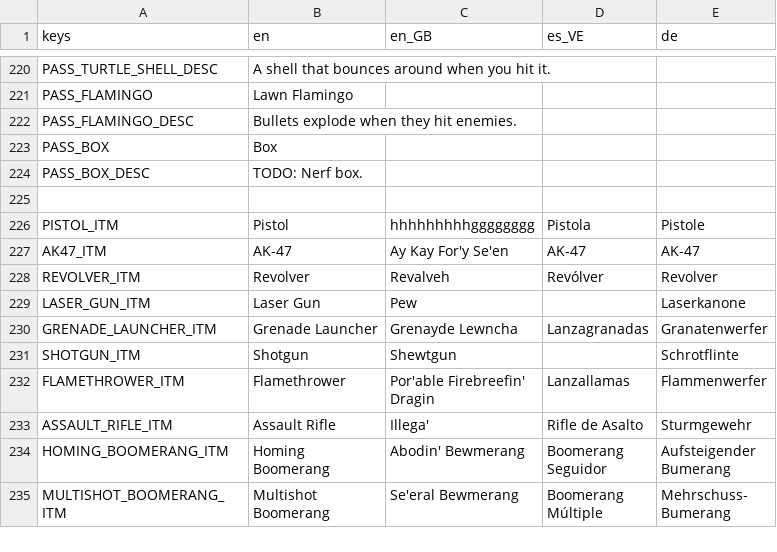
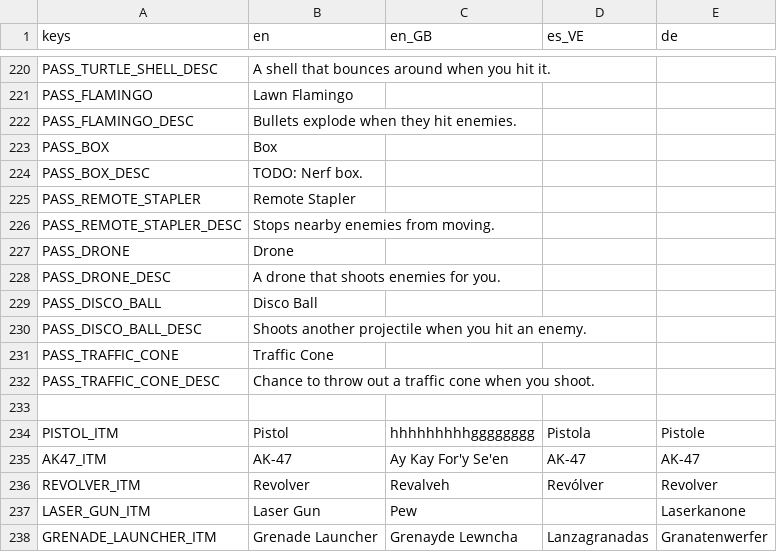
Before and after one commit to IAmCheeseman/red-nivis, a CSV file: Translations/Translations.csv, drawn as a sheet; only a part is shown, gaps mark what is left out; the shorter side is filled out with more unchanged rows; the diff names each change by its address in the sheet, - before the commit and + after, or states it on an @@ line.

Commit message:
Update translations

```diff
--- a/Translations/Translations.csv
+++ b/Translations/Translations.csv
+row 225: PASS_REMOTE_STAPLER | Remote Stapler
+row 226: PASS_REMOTE_STAPLER_DESC | Stops nearby enemies from moving.
+row 227: PASS_DRONE | Drone
+row 228: PASS_DRONE_DESC | A drone that shoots enemies for you.
+row 229: PASS_DISCO_BALL | Disco Ball
+row 230: PASS_DISCO_BALL_DESC | Shoots another projectile when you hit an enemy.
+row 231: PASS_TRAFFIC_CONE | Traffic Cone
+row 232: PASS_TRAFFIC_CONE_DESC | Chance to throw out a traffic cone when you shoot.
```
Also changed, not shown: 9 other files.
